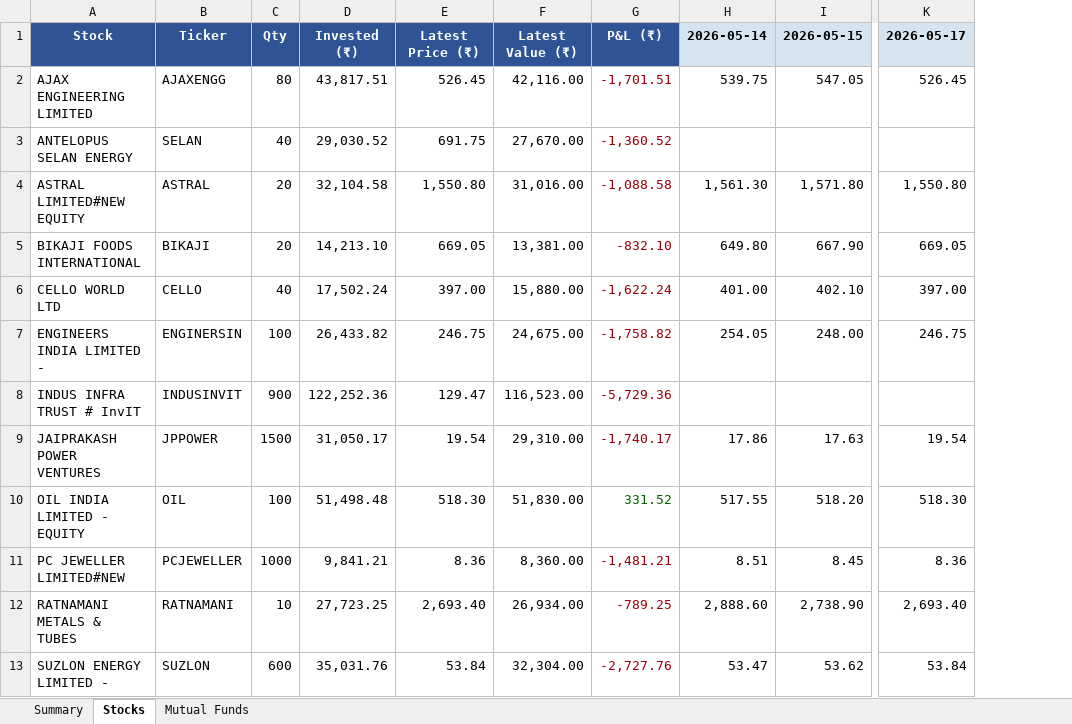
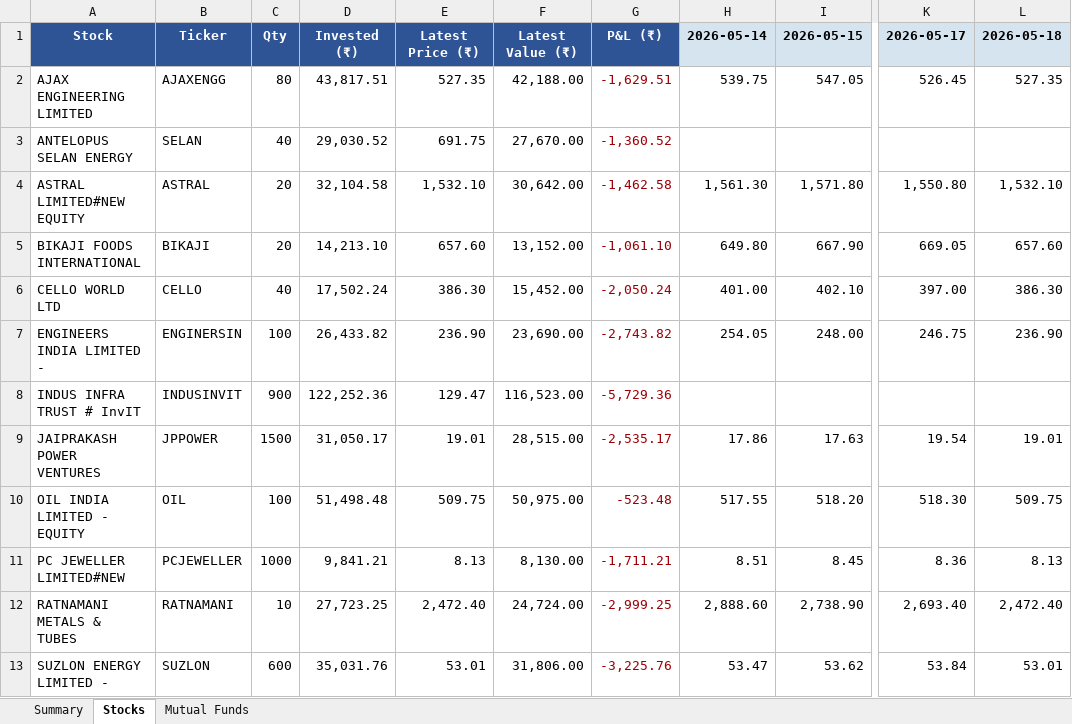
Before and after one commit to greenteamz/track_fin, an Excel workbook: portfolio_report.xlsx, sheet Stocks, drawn as a sheet; only a part is shown, gaps mark what is left out; values as stored, in another font and other column widths than the file's, no borders; the diff covers the shown part only; the diff names each change by its address in the sheet, - before the commit and + after, or states it on an @@ line.

Commit message:
Daily portfolio update 2026-05-18

```diff
--- a/portfolio_report.xlsx (sheet Stocks)
+++ b/portfolio_report.xlsx (sheet Stocks)
+column L, rows 1-13: 2026-05-18 | 527.35 |  | 1,532.10 | 657.60 | 386.30 | 236.90 |  | 19.01 | 509.75 | 8.13 | 2,472.40 | 53.01
-E2: 526.45
+E2: 527.35
-F2: 42,116.00
+F2: 42,188.00
-G2: -1,701.51
+G2: -1,629.51
-E4: 1,550.80
+E4: 1,532.10
-F4: 31,016.00
+F4: 30,642.00
-G4: -1,088.58
+G4: -1,462.58
-E5: 669.05
+E5: 657.60
-F5: 13,381.00
+F5: 13,152.00
-G5: -832.10
+G5: -1,061.10
-E6: 397.00
+E6: 386.30
-F6: 15,880.00
+F6: 15,452.00
-G6: -1,622.24
+G6: -2,050.24
-E7: 246.75
+E7: 236.90
-F7: 24,675.00
+F7: 23,690.00
-G7: -1,758.82
+G7: -2,743.82
-E9: 19.54
+E9: 19.01
-F9: 29,310.00
+F9: 28,515.00
-G9: -1,740.17
+G9: -2,535.17
-E10: 518.30
+E10: 509.75
-F10: 51,830.00
+F10: 50,975.00
-G10: 331.52
+G10: -523.48
-G10 text colour: #006100
+G10 text colour: #9C0006
-E11: 8.36
+E11: 8.13
-F11: 8,360.00
+F11: 8,130.00
-G11: -1,481.21
+G11: -1,711.21
-E12: 2,693.40
+E12: 2,472.40
-F12: 26,934.00
+F12: 24,724.00
-G12: -789.25
+G12: -2,999.25
-E13: 53.84
+E13: 53.01
-F13: 32,304.00
+F13: 31,806.00
-G13: -2,727.76
+G13: -3,225.76
```
Also changed, not shown: 11 edited cells and cell formats elsewhere in this sheet, sheet Summary, sheet Mutual Funds.
